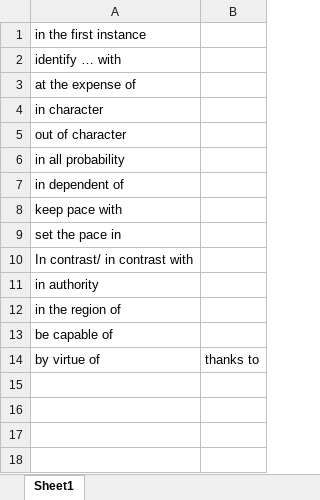
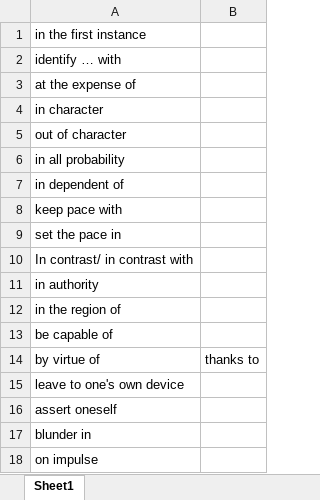
Before and after one commit to GuanghereGuo/wordlist, an Excel workbook: project/xlsx/manual/新建 Microsoft Excel 工作表.xlsx, sheet Sheet1, drawn as a sheet; values as stored, in another font and other column widths than the file's, no borders; the diff names each change by its address in the sheet, - before the commit and + after, or states it on an @@ line.

```diff
--- a/project/xlsx/manual/新建 Microsoft Excel 工作表.xlsx (sheet Sheet1)
+++ b/project/xlsx/manual/新建 Microsoft Excel 工作表.xlsx (sheet Sheet1)
+row 15: leave to one's own device
+row 16: assert oneself
+row 17: blunder in
+row 18: on impulse
```
Also changed, not shown: project/xlsx/words.xlsx, 2 other files.
